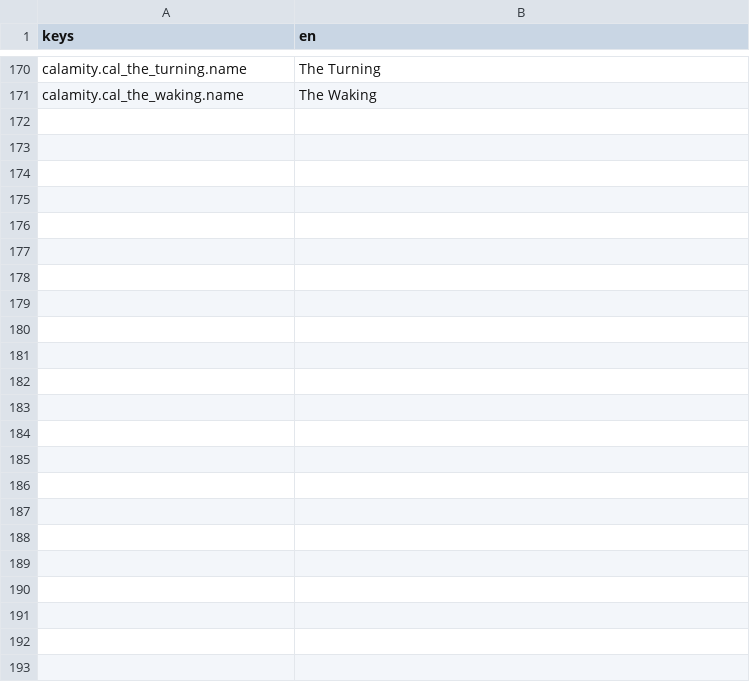
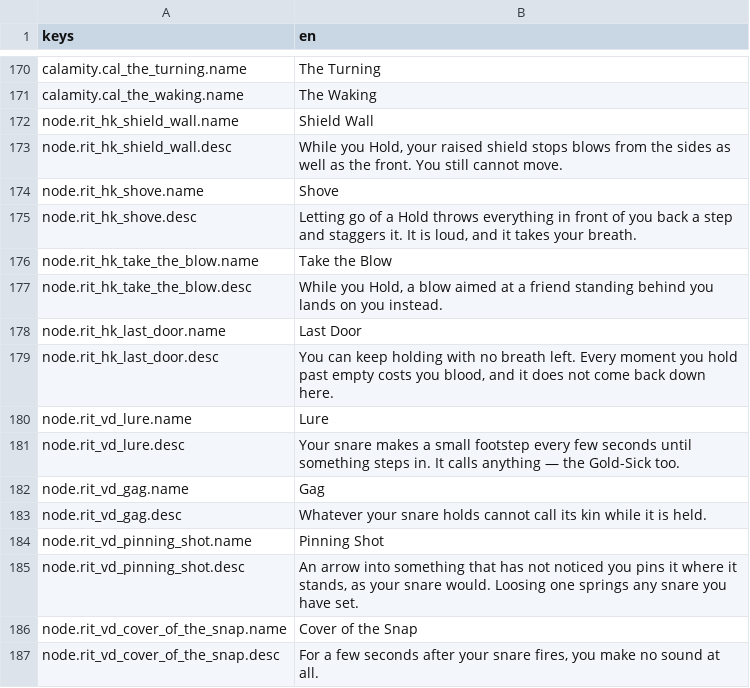
Before and after one commit to JoshuaGessner/she, a CSV file: game/data/locale/en.csv, drawn as a sheet; only a part is shown, gaps mark what is left out; the diff names each change by its address in the sheet, - before the commit and + after, or states it on an @@ line.

```diff
--- a/game/data/locale/en.csv
+++ b/game/data/locale/en.csv
+row 172: node.rit_hk_shield_wall.name | Shield Wall
+row 173: node.rit_hk_shield_wall.desc | While you Hold, your raised shield stops blows from the sides as well as the front. You still cannot move.
+row 174: node.rit_hk_shove.name | Shove
+row 175: node.rit_hk_shove.desc | Letting go of a Hold throws everything in front of you back a step and staggers it. It is loud, and it takes your breath.
+row 176: node.rit_hk_take_the_blow.name | Take the Blow
+row 177: node.rit_hk_take_the_blow.desc | While you Hold, a blow aimed at a friend standing behind you lands on you instead.
+row 178: node.rit_hk_last_door.name | Last Door
+row 179: node.rit_hk_last_door.desc | You can keep holding with no breath left. Every moment you hold past empty costs you blood, and it does not come back down here.
+row 180: node.rit_vd_lure.name | Lure
+row 181: node.rit_vd_lure.desc | Your snare makes a small footstep every few seconds until something steps in. It calls anything — the Gold-Sick too.
+row 182: node.rit_vd_gag.name | Gag
+row 183: node.rit_vd_gag.desc | Whatever your snare holds cannot call its kin while it is held.
+row 184: node.rit_vd_pinning_shot.name | Pinning Shot
+row 185: node.rit_vd_pinning_shot.desc | An arrow into something that has not noticed you pins it where it stands, as your snare would. Loosing one springs any snare you have set.
+row 186: node.rit_vd_cover_of_the_snap.name | Cover of the Snap
+row 187: node.rit_vd_cover_of_the_snap.desc | For a few seconds after your snare fires, you make no sound at all.
```
Also changed, not shown: 33 other files.
